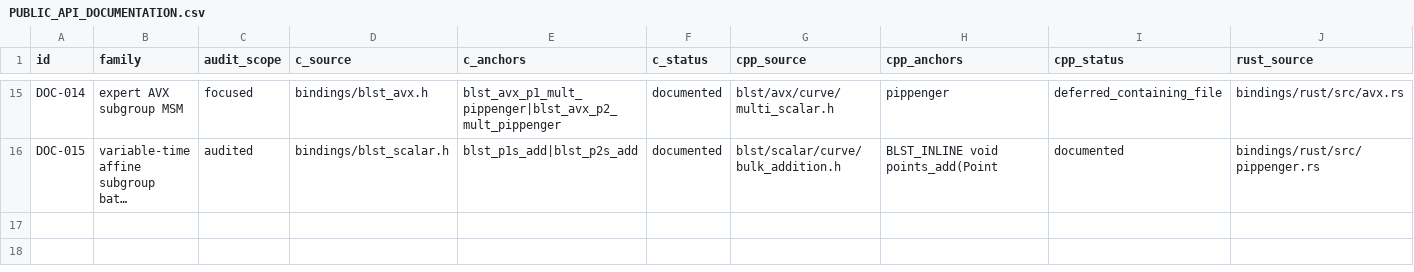
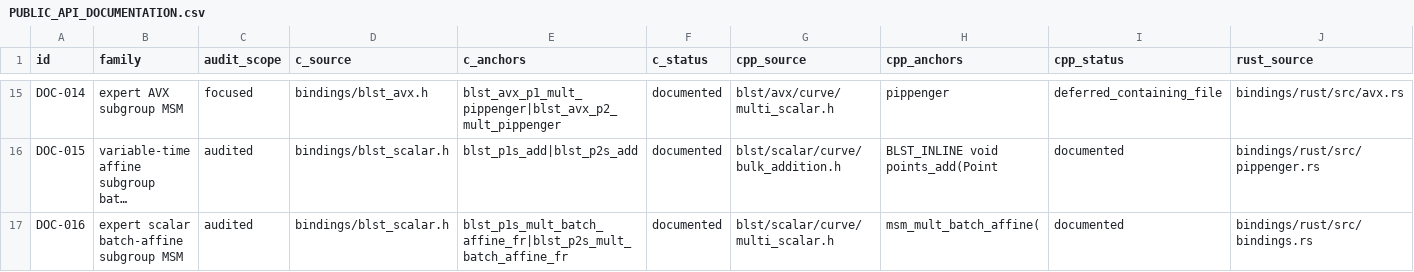
Before and after one commit to ladnir/temp-cat-blst, a CSV file: docs/audit/PUBLIC_API_DOCUMENTATION.csv, drawn as a sheet; only a part is shown, gaps mark what is left out; long unchanged cells end in …; rows hold the shown columns only; the diff names each change by its address in the sheet, - before the commit and + after, or states it on an @@ line.

```diff
--- a/docs/audit/PUBLIC_API_DOCUMENTATION.csv
+++ b/docs/audit/PUBLIC_API_DOCUMENTATION.csv
+row 17: DOC-016 | expert scalar batch-affine subgroup MSM | audited | bindings/blst_scalar.h | blst_p1s_mult_batch_affine_fr|blst_p2s_mult_batch_affine_fr | documented | blst/scalar/curve/multi_scalar.h | msm_mult_batch_affine( | documented | bindings/rust/src/bindings.rs
```
Also changed, not shown: docs/audit/FILE_MANIFEST.csv, 10 other files.
